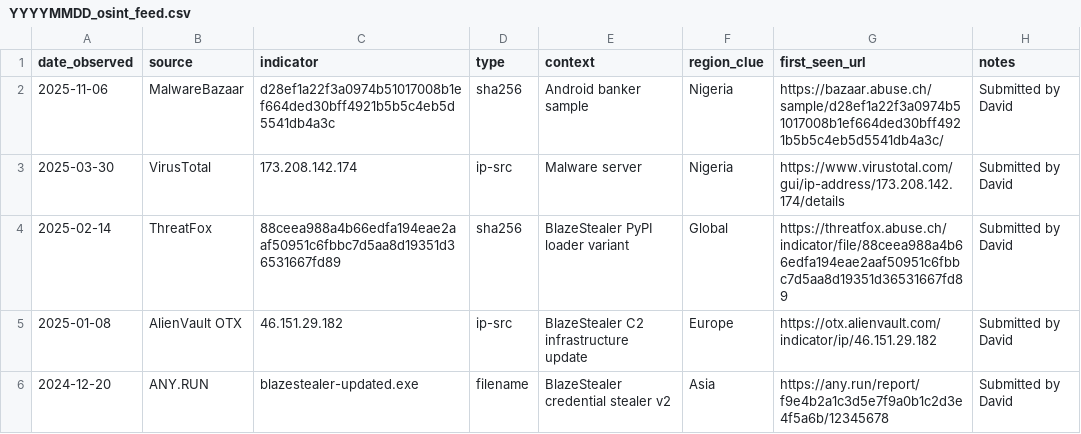
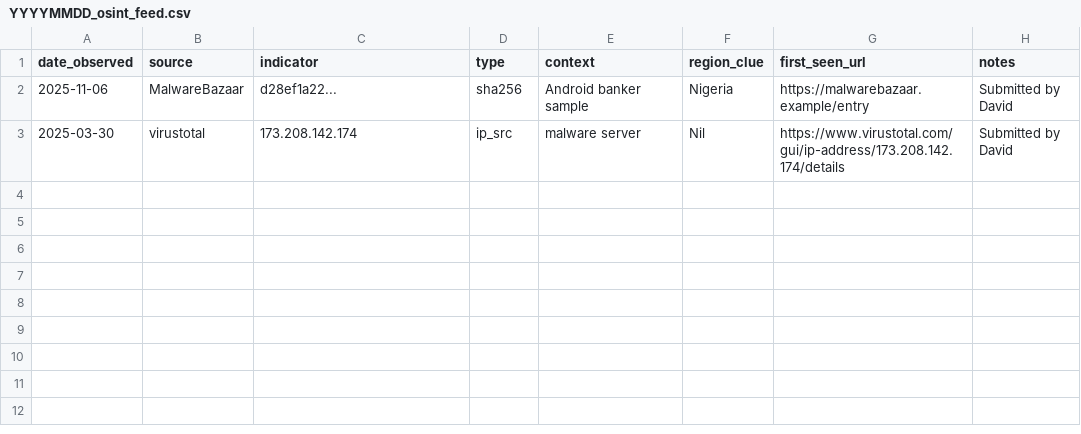
Before and after one commit to David-S15/MIA, a CSV file: OSINT_Data_Collector/YYYYMMDD_osint_feed.csv, drawn as a sheet.

Commit message:
Update YYYYMMDD_osint_feed.csv

```diff
--- a/OSINT_Data_Collector/YYYYMMDD_osint_feed.csv
+++ b/OSINT_Data_Collector/YYYYMMDD_osint_feed.csv
@@ -1,6 +1,3 @@
 date_observed,source,indicator,type,context,region_clue,first_seen_url,notes
-2025-11-06,MalwareBazaar,d28ef1a22f3a0974b51017008b1ef664ded30bff4921b5b5c4eb5d5541db4a3c,sha256,"Android banker sample",Nigeria,https://bazaar.abuse.ch/sample/d28ef1a22f3a0974b51017008b1ef664ded30bff4921b5b5c4eb5d5541db4a3c/,"Submitted by David"
-2025-03-30,VirusTotal,173.208.142.174,ip-src,"Malware server",Nigeria,https://www.virustotal.com/gui/ip-address/173.208.142.174/details,"Submitted by David"
-2025-02-14,ThreatFox,88ceea988a4b66edfa194eae2aaf50951c6fbbc7d5aa8d19351d36531667fd89,sha256,"BlazeStealer PyPI loader variant",Global,https://threatfox.abuse.ch/indicator/file/88ceea988a4b66edfa194eae2aaf50951c6fbbc7d5aa8d19351d36531667fd89,"Submitted by David"
-2025-01-08,"AlienVault OTX",46.151.29.182,ip-src,"BlazeStealer C2 infrastructure update",Europe,https://otx.alienvault.com/indicator/ip/46.151.29.182,"Submitted by David"
-2024-12-20,ANY.RUN,blazestealer-updated.exe,filename,"BlazeStealer credential stealer v2",Asia,https://any.run/report/f9e4b2a1c3d5e7f9a0b1c2d3e4f5a6b/12345678,"Submitted by David"
+2025-11-06,MalwareBazaar,d28ef1a22...,sha256,"Android banker sample",Nigeria,https://malwarebazaar.example/entry,"Submitted by David"
+2025-03-30,virustotal,173.208.142.174,ip_src,"malware server",Nil,https://www.virustotal.com/gui/ip-address/173.208.142.174/details,"Submitted by David"
```
